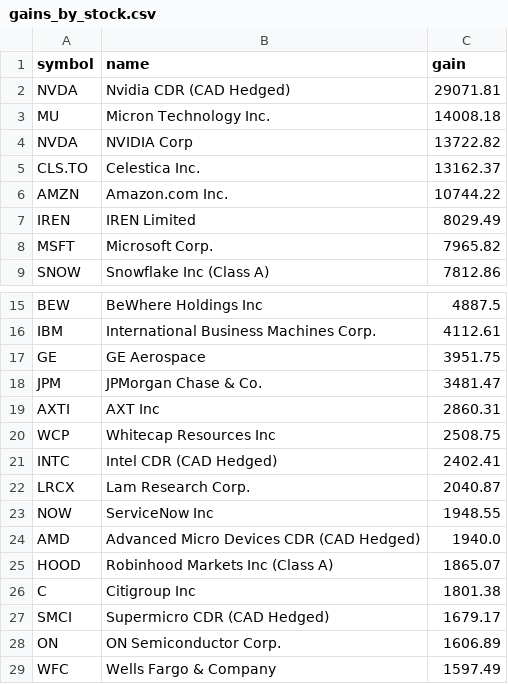
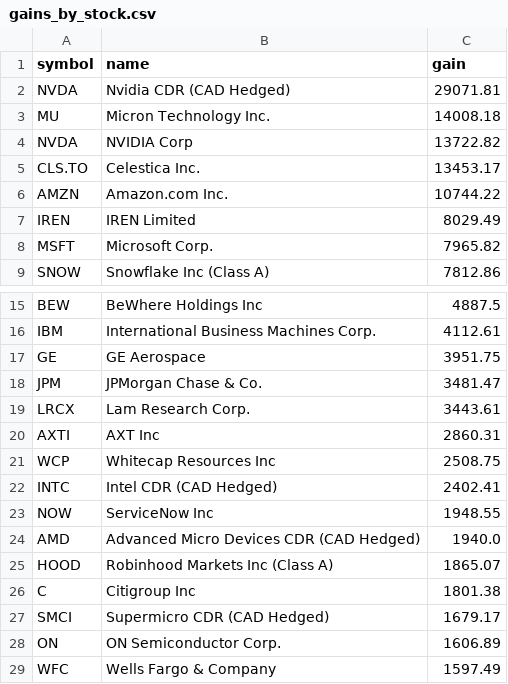
Before and after one commit to abbey1501120/wealthsimple-dashboard, a CSV file: gains_by_stock.csv, drawn as a sheet; only a part is shown, gaps mark what is left out.

```diff
--- a/gains_by_stock.csv
+++ b/gains_by_stock.csv
@@ -4,3 +4,3 @@ MU,Micron Technology Inc.,14008.18
 NVDA,NVIDIA Corp,13722.82
-CLS.TO,Celestica Inc.,13162.37
+CLS.TO,Celestica Inc.,13453.17
 AMZN,Amazon.com Inc.,10744.22
@@ -18,2 +18,3 @@ GE,GE Aerospace,3951.75
 JPM,JPMorgan Chase & Co.,3481.47
+LRCX,Lam Research Corp.,3443.61
 AXTI,AXT Inc,2860.31
@@ -21,3 +22,2 @@ WCP,Whitecap Resources Inc,2508.75
 INTC,Intel CDR (CAD Hedged),2402.41
-LRCX,Lam Research Corp.,2040.87
 NOW,ServiceNow Inc,1948.55
```
Also changed, not shown: 1 other file.
